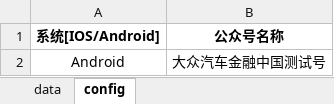
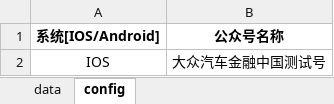
Before and after one commit to sayidkongtao/wechatbot, an Excel workbook: test_case_example.xlsx, sheet config, drawn as a sheet; values as stored, in another font and other column widths than the file's, no borders; the diff names each change by its address in the sheet, - before the commit and + after, or states it on an @@ line.

```diff
--- a/test_case_example.xlsx (sheet config)
+++ b/test_case_example.xlsx (sheet config)
-A2 (系统[IOS/Android]): Android
+A2 (系统[IOS/Android]): IOS
```
Also changed, not shown: sheet data, test_case_example_android.xlsx, test_case_example_ios.xlsx, 4 other files.
